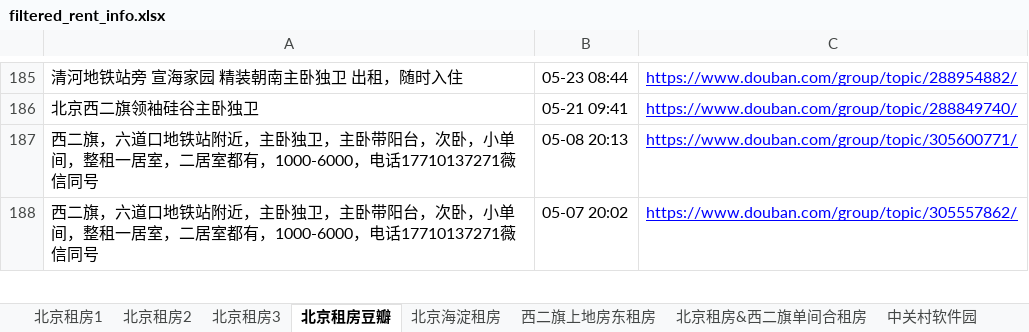
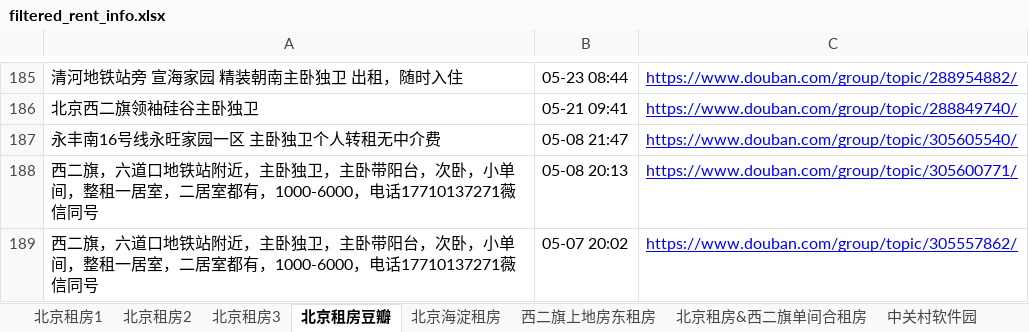
Before and after one commit to slzhang13/rent-info-crawler, an Excel workbook: filtered_rent_info.xlsx, sheet 北京租房豆瓣, drawn as a sheet; only a part is shown, gaps mark what is left out; values as stored, in another font and other column widths than the file's, no borders; the diff names each change by its address in the sheet, - before the commit and + after, or states it on an @@ line.

```diff
--- a/filtered_rent_info.xlsx (sheet 北京租房豆瓣)
+++ b/filtered_rent_info.xlsx (sheet 北京租房豆瓣)
+row 187: 永丰南16号线永旺家园一区 主卧独卫个人转租无中介费 | 05-08 21:47 | https://www.douban.com/group/topic/305605540/
```
Also changed, not shown: sheet 北京租房1, 1 other file.
